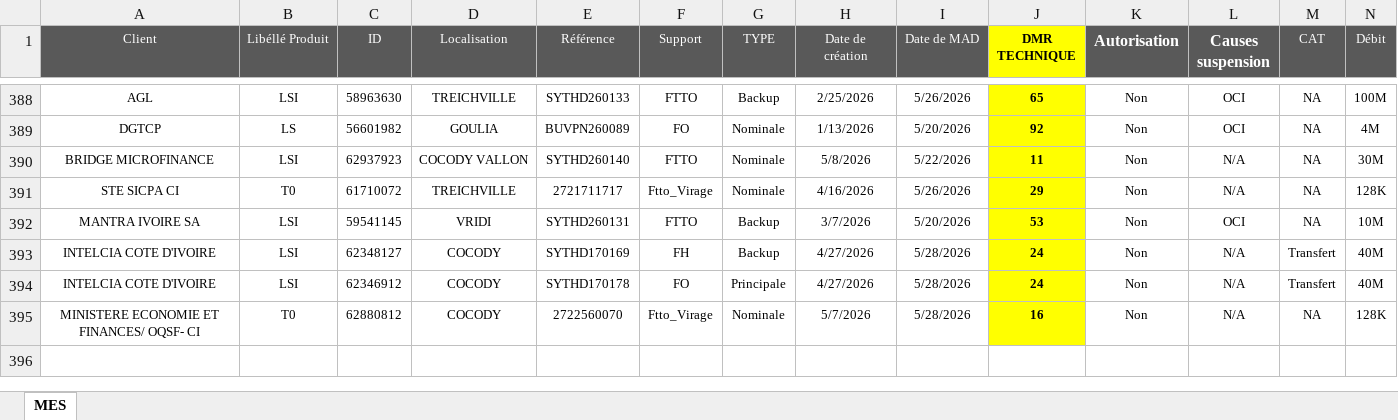
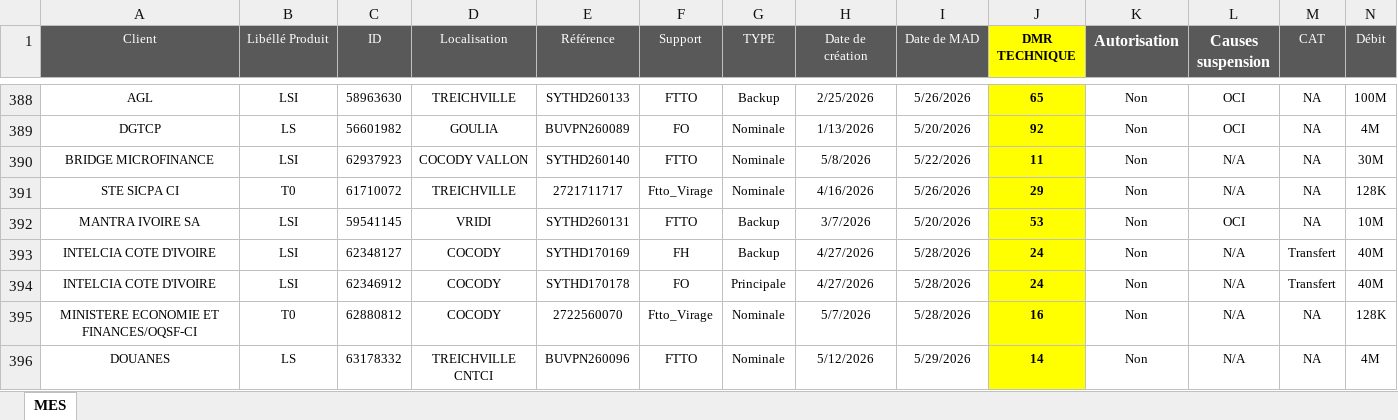
Before and after one commit to deanericthiemele-lab/ddms-site, an Excel workbook: Input.xlsx, sheet MES, drawn as a sheet; only a part is shown, gaps mark what is left out; values as stored, in another font and other column widths than the file's, no borders; conditional formats not drawn; rows hold the shown columns only; the diff names each change by its address in the sheet, - before the commit and + after, or states it on an @@ line.

Commit message:
Add files via upload

```diff
--- a/Input.xlsx (sheet MES)
+++ b/Input.xlsx (sheet MES)
-A395 (Client): MINISTERE ECONOMIE ET FINANCES/ OQSF- CI
+A395 (Client): MINISTERE ECONOMIE ET FINANCES/OQSF-CI
+row 396: DOUANES | LS | 63178332 | TREICHVILLE CNTCI | BUVPN260096 | FTTO | Nominale | 5/12/2026 | 5/29/2026 | 14 | Non | N/A | NA | 4M
```
